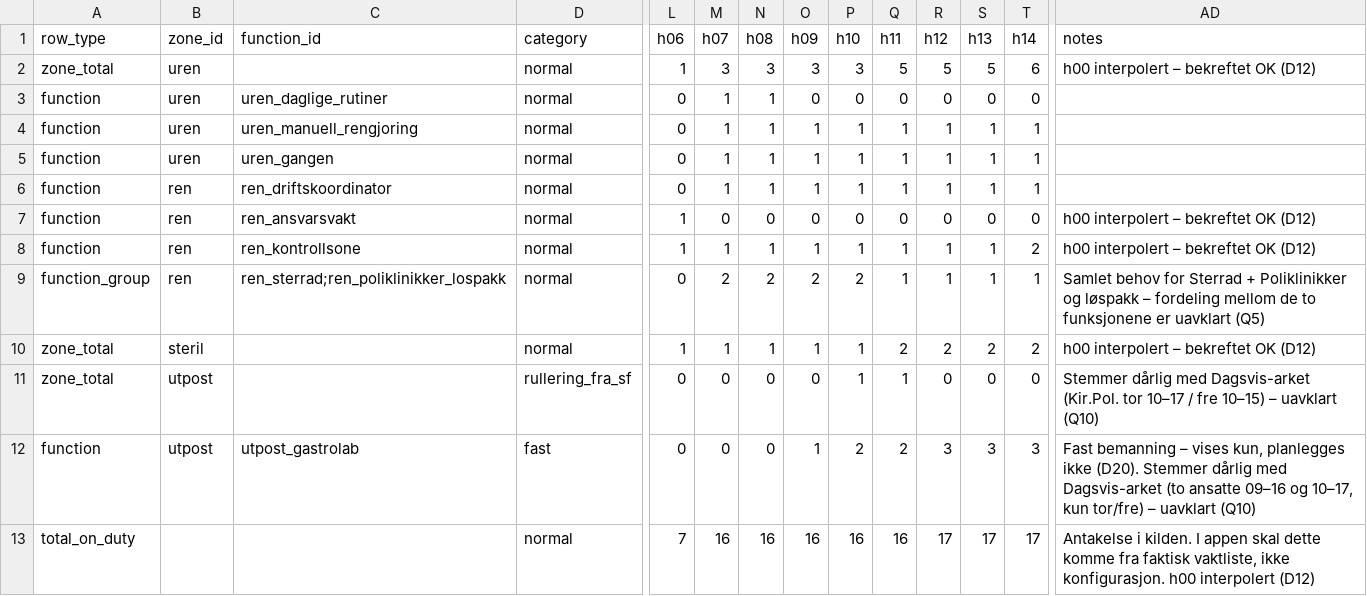
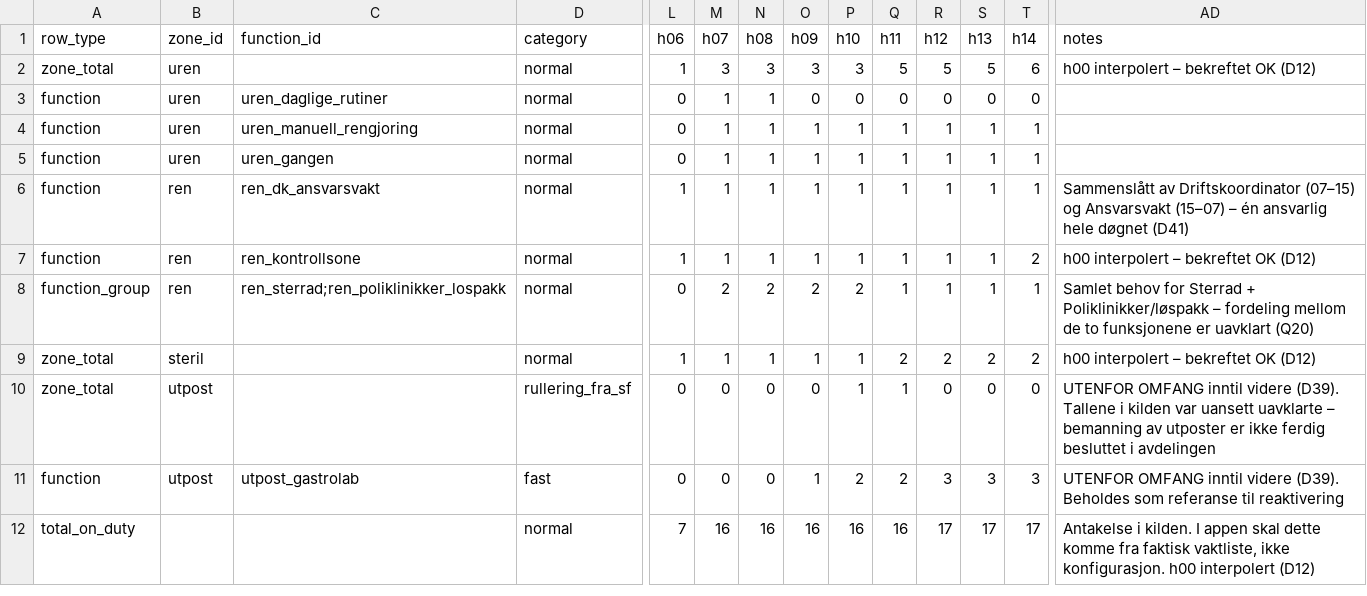
Before and after one commit to jwgrawe/SF-ShiftPlanner, a CSV file: data/seed/staffing_demand.csv, drawn as a sheet; only a part is shown, gaps mark what is left out; removed rows and columns are numbered as before the commit, all else as after; rows hold the shown columns only; the diff names each change by its address in the sheet, - before the commit and + after, or states it on an @@ line.

```diff
--- a/data/seed/staffing_demand.csv
+++ b/data/seed/staffing_demand.csv
-row 6: function | ren | ren_driftskoordinator | normal | 0 | 1 | 1 | 1 | 1 | 1 | 1 | 1 | 1
-C6 (function_id): ren_ansvarsvakt
+C6 (function_id): ren_dk_ansvarsvakt
-M6 (h07): 0
+M6 (h07): 1
-N6 (h08): 0
+N6 (h08): 1
-O6 (h09): 0
+O6 (h09): 1
-P6 (h10): 0
+P6 (h10): 1
-Q6 (h11): 0
+Q6 (h11): 1
-R6 (h12): 0
+R6 (h12): 1
-S6 (h13): 0
+S6 (h13): 1
-T6 (h14): 0
+T6 (h14): 1
-AD6 (notes): h00 interpolert – bekreftet OK (D12)
+AD6 (notes): Sammenslått av Driftskoordinator (07–15) og Ansvarsvakt (15–07) – én ansvarlig hele døgnet (D41)
-AD8 (notes): …Sterrad + Poliklinikker og løspakk – fordeling mellom de to funksjonene er uavklart (Q5)
+AD8 (notes): …Sterrad + Poliklinikker/løspakk – fordeling mellom de to funksjonene er uavklart (Q20)
-AD10 (notes): Stemmer dårlig med Dagsvis-arket (Kir.Pol. tor 10–17 / fre 10–15) – uavklart (Q10)
+AD10 (notes): UTENFOR OMFANG inntil videre (D39). Tallene i kilden var uansett uavklarte – bemanning av utposter er ikke ferdig besluttet i avdelingen
-AD11 (notes): Fast bemanning – vises kun, planlegges ikke (D20). Stemmer dårlig med Dagsvis-arket (to ansatte 09–16 og 10–17, kun tor/fre) – uavklart (Q10)
+AD11 (notes): UTENFOR OMFANG inntil videre (D39). Beholdes som referanse til reaktivering
```
Also changed, not shown: data/seed/employees.csv, data/seed/functions.csv, 16 other files.
